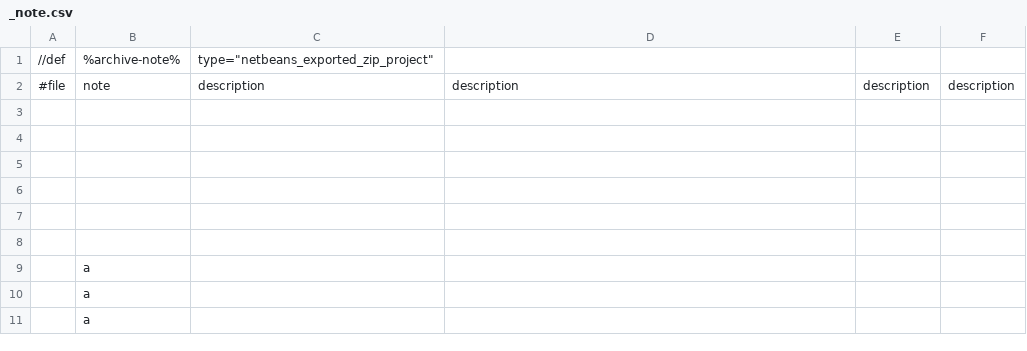
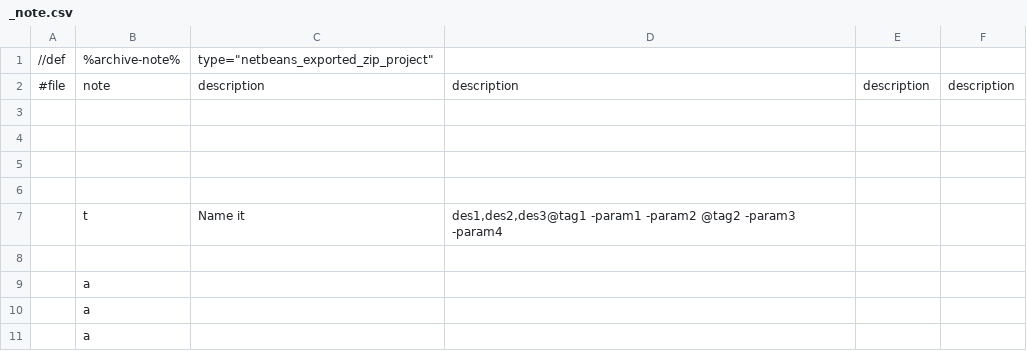
Before and after one commit to keyboard2769/myAHKScript, a CSV file: csv/_note.csv, drawn as a sheet; only a part is shown.

Commit message:
Update _note.csv

```diff
--- a/csv/_note.csv
+++ b/csv/_note.csv
@@ -6,3 +6,3 @@
 ,,,,,
-,,,,,
+,t,Name it ,"des1,des2,des3"@tag1 -param1 -param2 @tag2 -param3 -param4,,
 ,,,,,
```
